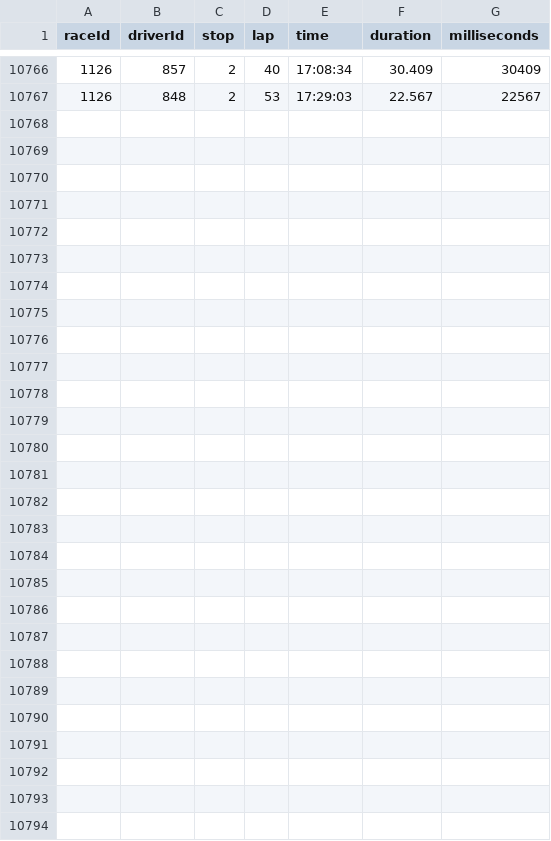
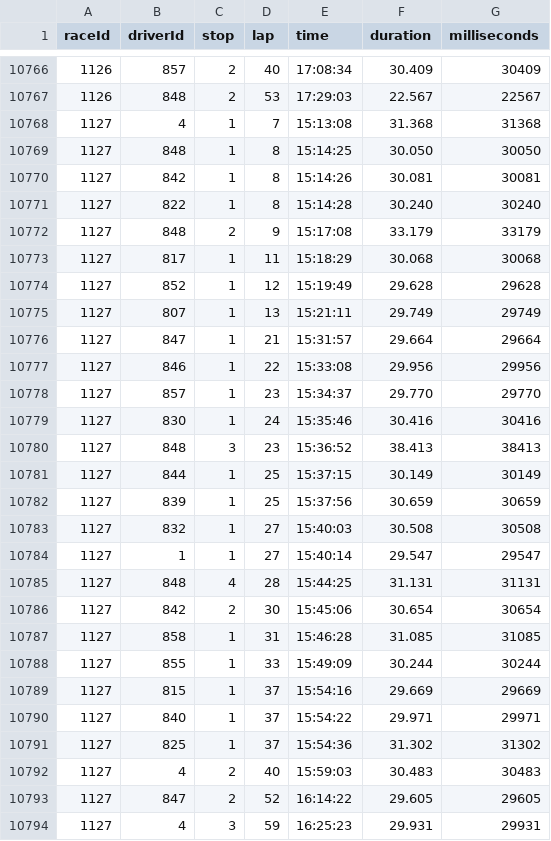
Before and after one commit to Skrimmage/Data-Platform, a CSV file: frontend/sources/f1/pit_stops.csv, drawn as a sheet; only a part is shown, gaps mark what is left out; the diff names each change by its address in the sheet, - before the commit and + after, or states it on an @@ line.

```diff
--- a/frontend/sources/f1/pit_stops.csv
+++ b/frontend/sources/f1/pit_stops.csv
+row 10768: 1127 | 4 | 1 | 7 | 15:13:08 | 31.368 | 31368
+row 10769: 1127 | 848 | 1 | 8 | 15:14:25 | 30.050 | 30050
+row 10770: 1127 | 842 | 1 | 8 | 15:14:26 | 30.081 | 30081
+row 10771: 1127 | 822 | 1 | 8 | 15:14:28 | 30.240 | 30240
+row 10772: 1127 | 848 | 2 | 9 | 15:17:08 | 33.179 | 33179
+row 10773: 1127 | 817 | 1 | 11 | 15:18:29 | 30.068 | 30068
+row 10774: 1127 | 852 | 1 | 12 | 15:19:49 | 29.628 | 29628
+row 10775: 1127 | 807 | 1 | 13 | 15:21:11 | 29.749 | 29749
+row 10776: 1127 | 847 | 1 | 21 | 15:31:57 | 29.664 | 29664
+row 10777: 1127 | 846 | 1 | 22 | 15:33:08 | 29.956 | 29956
+row 10778: 1127 | 857 | 1 | 23 | 15:34:37 | 29.770 | 29770
+row 10779: 1127 | 830 | 1 | 24 | 15:35:46 | 30.416 | 30416
+row 10780: 1127 | 848 | 3 | 23 | 15:36:52 | 38.413 | 38413
+row 10781: 1127 | 844 | 1 | 25 | 15:37:15 | 30.149 | 30149
+row 10782: 1127 | 839 | 1 | 25 | 15:37:56 | 30.659 | 30659
+row 10783: 1127 | 832 | 1 | 27 | 15:40:03 | 30.508 | 30508
+row 10784: 1127 | 1 | 1 | 27 | 15:40:14 | 29.547 | 29547
+row 10785: 1127 | 848 | 4 | 28 | 15:44:25 | 31.131 | 31131
+row 10786: 1127 | 842 | 2 | 30 | 15:45:06 | 30.654 | 30654
+row 10787: 1127 | 858 | 1 | 31 | 15:46:28 | 31.085 | 31085
+row 10788: 1127 | 855 | 1 | 33 | 15:49:09 | 30.244 | 30244
+row 10789: 1127 | 815 | 1 | 37 | 15:54:16 | 29.669 | 29669
+row 10790: 1127 | 840 | 1 | 37 | 15:54:22 | 29.971 | 29971
+row 10791: 1127 | 825 | 1 | 37 | 15:54:36 | 31.302 | 31302
+row 10792: 1127 | 4 | 2 | 40 | 15:59:03 | 30.483 | 30483
+row 10793: 1127 | 847 | 2 | 52 | 16:14:22 | 29.605 | 29605
+row 10794: 1127 | 4 | 3 | 59 | 16:25:23 | 29.931 | 29931
```
Also changed, not shown: frontend/sources/f1/constructor_results.csv, frontend/sources/f1/constructor_standings.csv, 3 other files.
